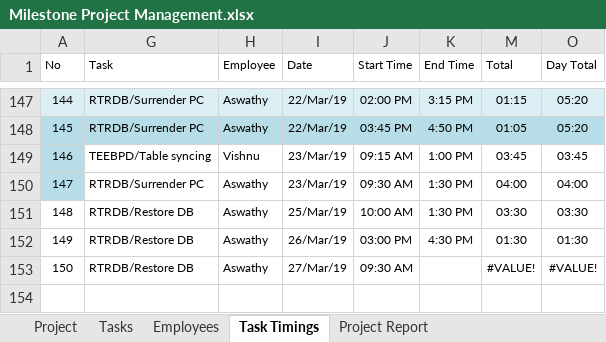
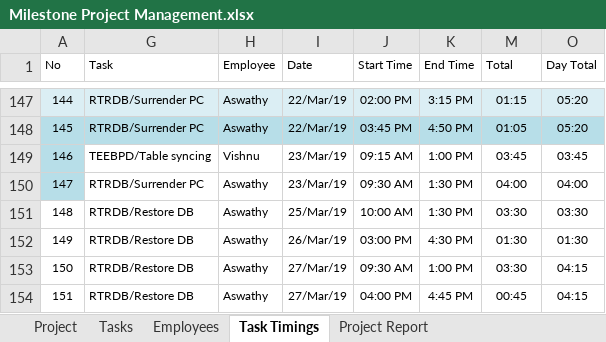
Before and after one commit to MilestoneInnovativeTechnologies/Project-Development, an Excel workbook: Milestone Project Management.xlsx, sheet Task Timings, drawn as a sheet; only a part is shown, gaps mark what is left out; values as stored, in another font and other column widths than the file's, no borders; table styles not drawn; the diff names each change by its address in the sheet, - before the commit and + after, or states it on an @@ line.

Commit message:
updated

```diff
--- a/Milestone Project Management.xlsx (sheet Task Timings)
+++ b/Milestone Project Management.xlsx (sheet Task Timings)
-K153 (End Time): (empty)
+K153 (End Time): 1:00 PM
-M153 (Total): #VALUE!
+M153 (Total): 03:30
-O153 (Day Total): #VALUE!
+O153 (Day Total): 04:15
+row 154: 151 | RTRDB/Restore DB | Aswathy | 27/Mar/19 | 04:00 PM | 4:45 PM | 00:45 | 04:15
```
Also changed, not shown: sheet Project Report, hidden cells, charts or pictures.
